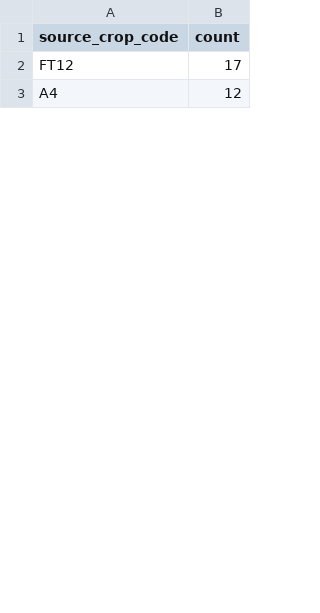
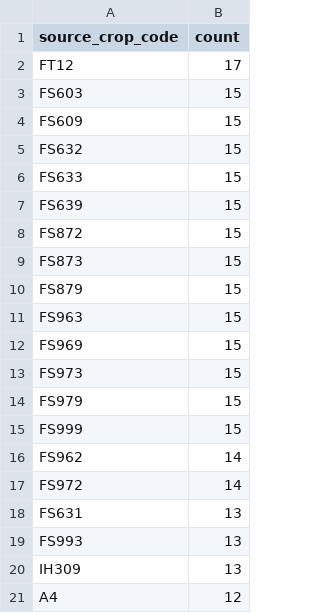
Before and after one commit to junborisproject0207-collab/vege-price-backend, a CSV file: output/unmatched_top_codes.csv, drawn as a sheet; only a part is shown; the diff covers the shown part only; the diff names each change by its address in the sheet, - before the commit and + after, or states it on an @@ line.

```diff
--- a/output/unmatched_top_codes.csv
+++ b/output/unmatched_top_codes.csv
+row 3: FS603 | 15
+row 4: FS609 | 15
+row 5: FS632 | 15
+row 6: FS633 | 15
+row 7: FS639 | 15
+row 8: FS872 | 15
+row 9: FS873 | 15
+row 10: FS879 | 15
+row 11: FS963 | 15
+row 12: FS969 | 15
+row 13: FS973 | 15
+row 14: FS979 | 15
+row 15: FS999 | 15
+row 16: FS962 | 14
+row 17: FS972 | 14
+row 18: FS631 | 13
+row 19: FS993 | 13
+row 20: IH309 | 13
```
Also changed, not shown: 17 added rows, 27 removed rows and 15 edited cells elsewhere in this file, output/unmatched_top_names.csv, 10 other files.
